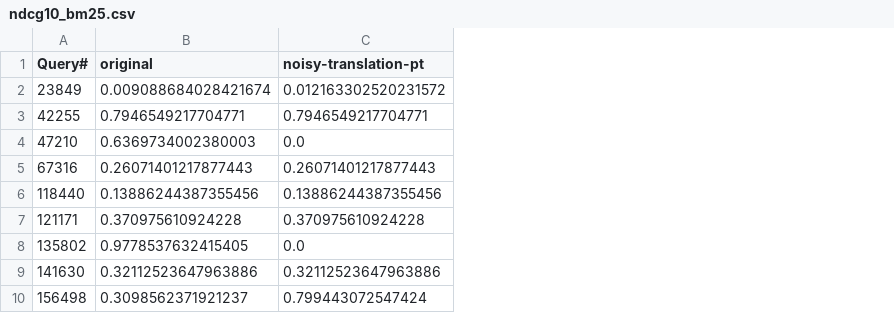
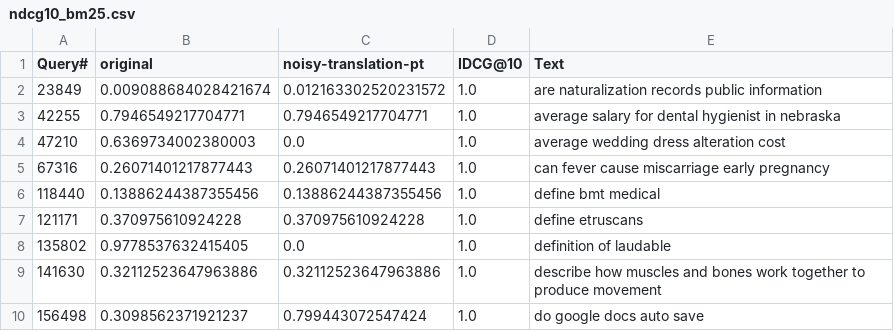
Before and after one commit to leonardo3108/robustez-query, a CSV file: data/ndcg10_bm25.csv, drawn as a sheet; only a part is shown; the diff names each change by its address in the sheet, - before the commit and + after, or states it on an @@ line.

Commit message:
inclusão do texto da query original

```diff
--- a/data/ndcg10_bm25.csv
+++ b/data/ndcg10_bm25.csv
+column D (IDCG@10), rows 2-10: all 1.0
+column E (Text), rows 2-10: are naturalization records public information | average salary for dental hygienist in nebraska | average wedding dress alteration cost | can fever cause miscarriage early pregnancy | define bmt medical | define etruscans | definition of laudable | describe how muscles and bones work together to produce movement | do google docs auto save
```
Also changed, not shown: data/dcg10_bm25.csv.
